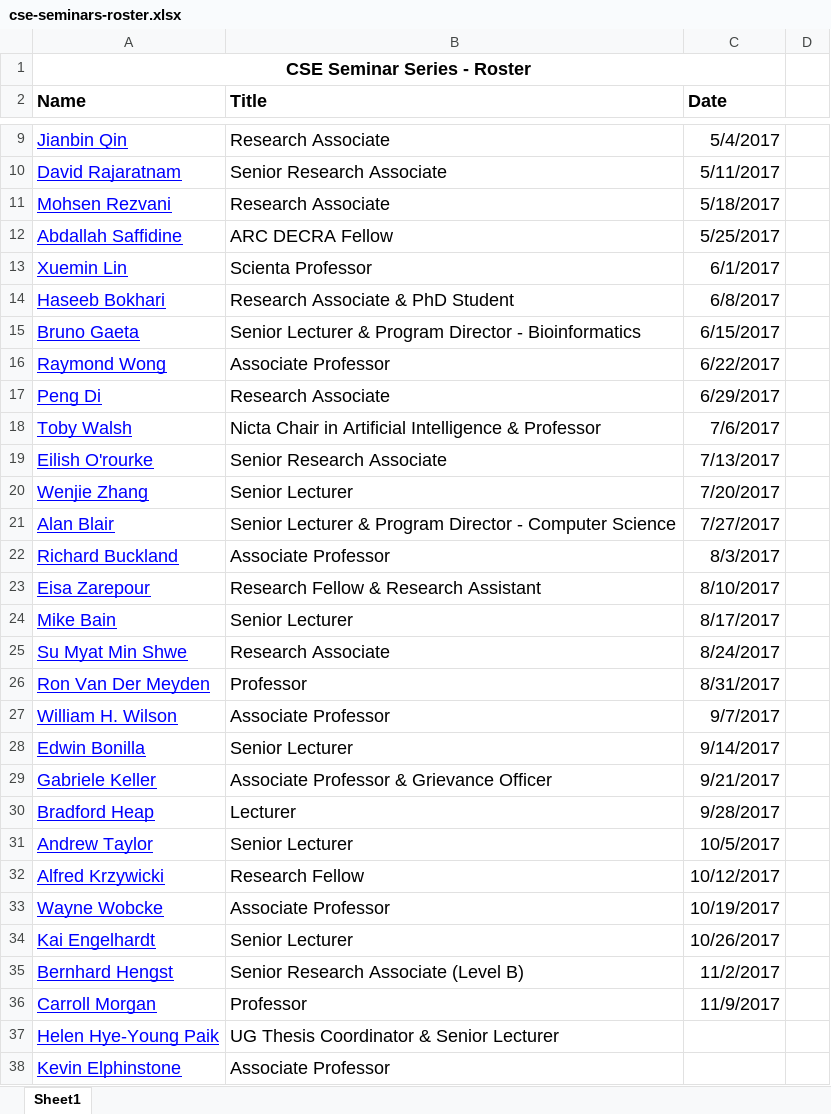
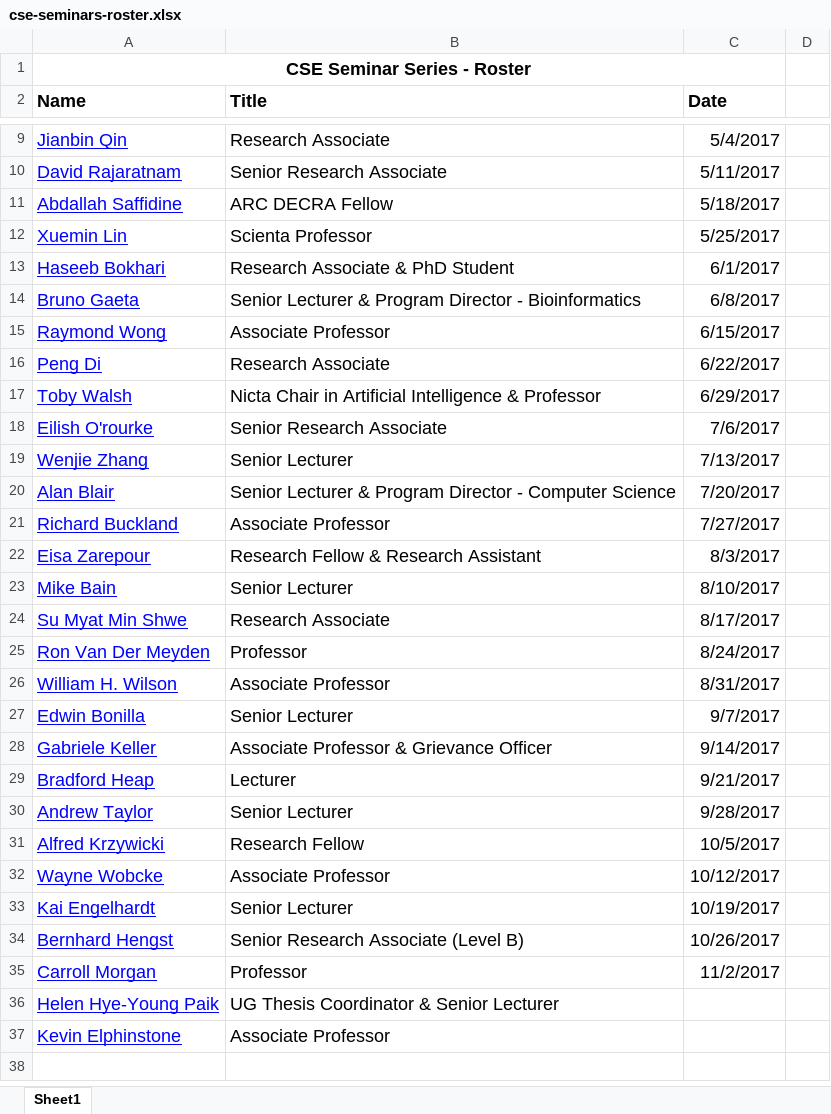
Before and after one commit to w-tingting/ebonilla.github.io, an Excel workbook: cse-seminars/cse-seminars-roster.xlsx, sheet Sheet1, drawn as a sheet; only a part is shown, gaps mark what is left out; values as stored, in another font and other column widths than the file's, no borders; removed rows and columns are numbered as before the commit, all else as after; the diff names each change by its address in the sheet, - before the commit and + after, or states it on an @@ line.

Commit message:
cse seminar

```diff
--- a/cse-seminars/cse-seminars-roster.xlsx (sheet Sheet1)
+++ b/cse-seminars/cse-seminars-roster.xlsx (sheet Sheet1)
-row 11: Mohsen Rezvani | Research Associate | 5/18/2017
-C11 (Date): 5/25/2017
+C11 (Date): 5/18/2017
-C12 (Date): 6/1/2017
+C12 (Date): 5/25/2017
-C13 (Date): 6/8/2017
+C13 (Date): 6/1/2017
-C14 (Date): 6/15/2017
+C14 (Date): 6/8/2017
-C15 (Date): 6/22/2017
+C15 (Date): 6/15/2017
-C16 (Date): 6/29/2017
+C16 (Date): 6/22/2017
-C17 (Date): 7/6/2017
+C17 (Date): 6/29/2017
-C18 (Date): 7/13/2017
+C18 (Date): 7/6/2017
-C19 (Date): 7/20/2017
+C19 (Date): 7/13/2017
-C20 (Date): 7/27/2017
+C20 (Date): 7/20/2017
-C21 (Date): 8/3/2017
+C21 (Date): 7/27/2017
-C22 (Date): 8/10/2017
+C22 (Date): 8/3/2017
-C23 (Date): 8/17/2017
+C23 (Date): 8/10/2017
-C24 (Date): 8/24/2017
+C24 (Date): 8/17/2017
-C25 (Date): 8/31/2017
+C25 (Date): 8/24/2017
-C26 (Date): 9/7/2017
+C26 (Date): 8/31/2017
-C27 (Date): 9/14/2017
+C27 (Date): 9/7/2017
-C28 (Date): 9/21/2017
+C28 (Date): 9/14/2017
-C29 (Date): 9/28/2017
+C29 (Date): 9/21/2017
-C30 (Date): 10/5/2017
+C30 (Date): 9/28/2017
-C31 (Date): 10/12/2017
+C31 (Date): 10/5/2017
-C32 (Date): 10/19/2017
+C32 (Date): 10/12/2017
-C33 (Date): 10/26/2017
+C33 (Date): 10/19/2017
-C34 (Date): 11/2/2017
+C34 (Date): 10/26/2017
-C35 (Date): 11/9/2017
+C35 (Date): 11/2/2017
```
Also changed, not shown: 1 other file.
